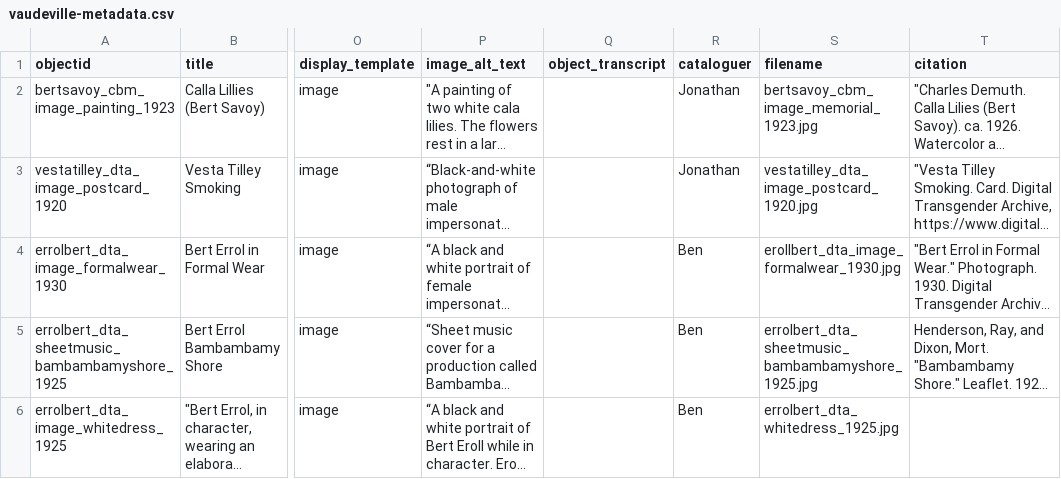
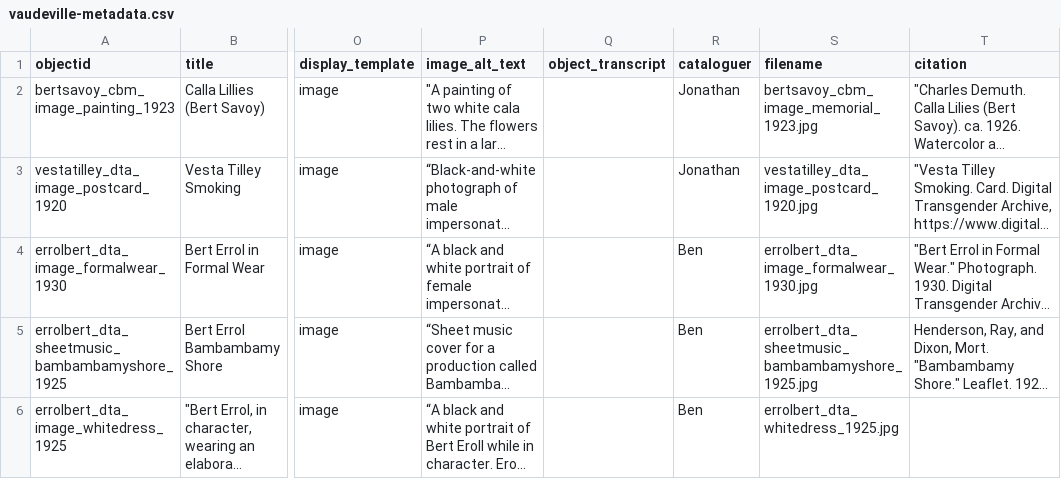
Before and after one commit to LIBDSCI350m-Fall25/group1, a CSV file: _data/vaudeville-metadata.csv, drawn as a sheet; only a part is shown, gaps mark what is left out; long unchanged cells end in …; the diff names each change by its address in the sheet, - before the commit and + after, or states it on an @@ line.

Commit message:
Update vaudeville-metadata.csv

```diff
--- a/_data/vaudeville-metadata.csv
+++ b/_data/vaudeville-metadata.csv
-S4 (filename): erollbert_dta_image_formalwear_1930.jpg
+S4 (filename): errolbert_dta_image_formalwear_1930.jpg
```
